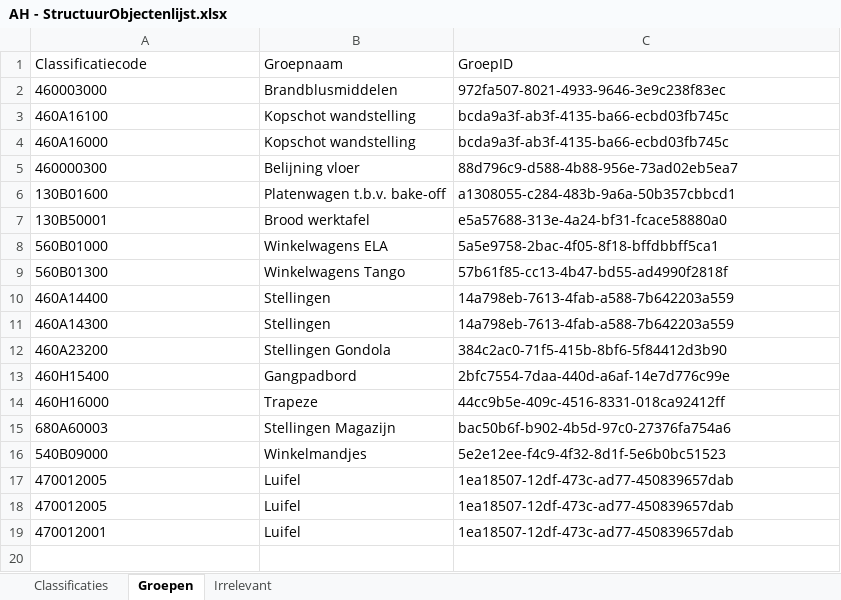
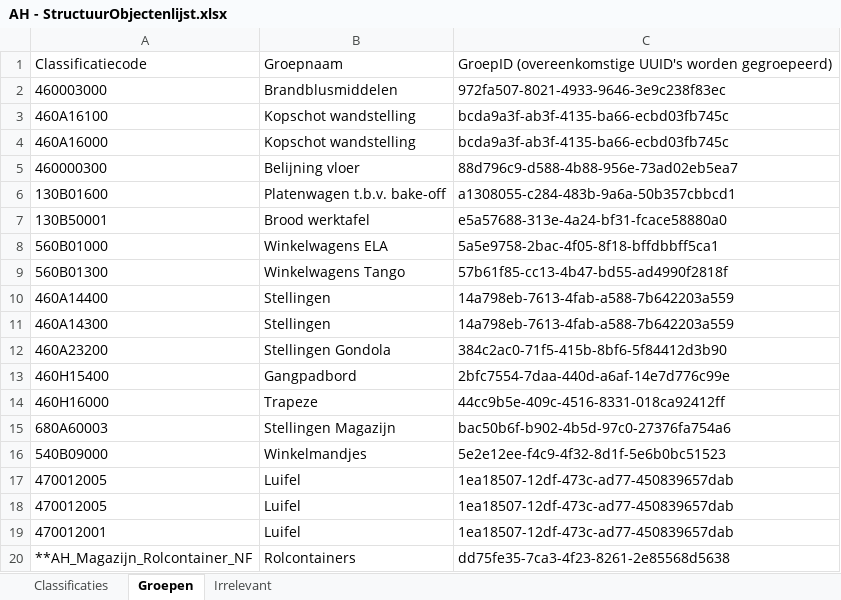
Before and after one commit to arjen8/AHRevitTools, an Excel workbook: AH - StructuurObjectenlijst.xlsx, sheet Groepen, drawn as a sheet; values as stored, in another font and other column widths than the file's, no borders; the diff names each change by its address in the sheet, - before the commit and + after, or states it on an @@ line.

Commit message:
Add files via upload

```diff
--- a/AH - StructuurObjectenlijst.xlsx (sheet Groepen)
+++ b/AH - StructuurObjectenlijst.xlsx (sheet Groepen)
-C1: GroepID
+C1: GroepID (overeenkomstige UUID's worden gegroepeerd)
+row 20: **AH_Magazijn_Rolcontainer_NF | Rolcontainers | dd75fe35-7ca3-4f23-8261-2e85568d5638
```
